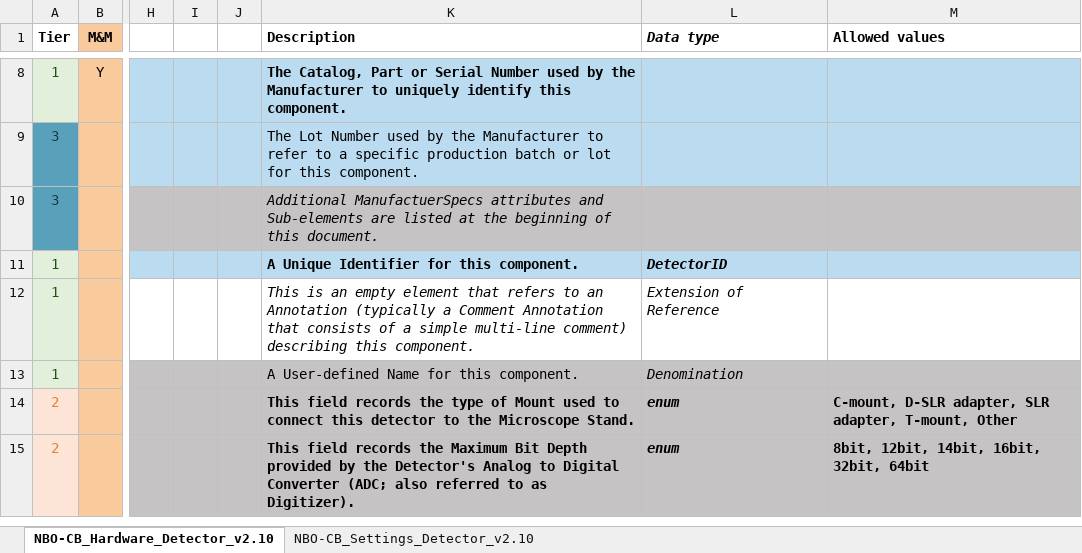
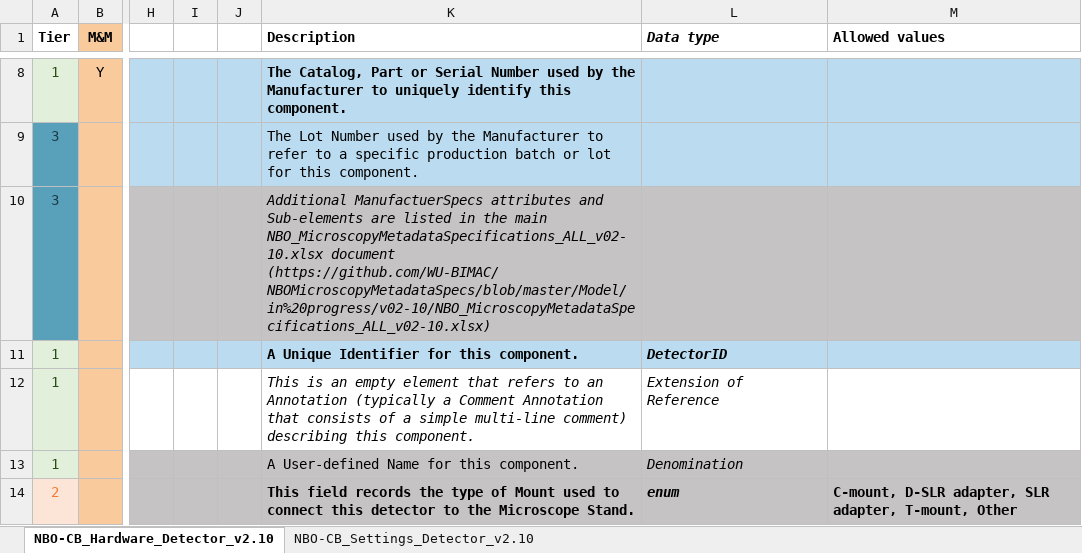
Before and after one commit to WU-BIMAC/NBOMicroscopyMetadataSpecs, an Excel workbook: Model/in progress/v02-10/Components/Detector/NBO_MicroscopyMetadataSpecifications_DETECTOR_v02-10.xlsx, sheet NBO-CB_Hardware_Detector_v2.10, drawn as a sheet; only a part is shown, gaps mark what is left out; the shorter side is filled out with more unchanged rows; values as stored, in another font and other column widths than the file's, no borders; charts and pictures not drawn; the diff names each change by its address in the sheet, - before the commit and + after, or states it on an @@ line.

```diff
--- a/Model/in progress/v02-10/Components/Detector/NBO_MicroscopyMetadataSpecifications_DETECTOR_v02-10.xlsx (sheet NBO-CB_Hardware_Detector_v2.10)
+++ b/Model/in progress/v02-10/Components/Detector/NBO_MicroscopyMetadataSpecifications_DETECTOR_v02-10.xlsx (sheet NBO-CB_Hardware_Detector_v2.10)
-K10 (Description): …are listed at the beginning of this document.
+K10 (Description): …are listed in the main NBO_MicroscopyMetadataSpecifications_ALL_v02-10.xlsx document (https://github.com/WU-BIMAC/NBOMicroscopyMetadataSpecs/blob/master/Model/in%20progress/v02-10/NBO_MicroscopyMetadataSpecifications_ALL_v02-10.xlsx)
```
Also changed, not shown: sheet NBO-CB_Settings_Detector_v2.10, charts or pictures, 7 other files.
